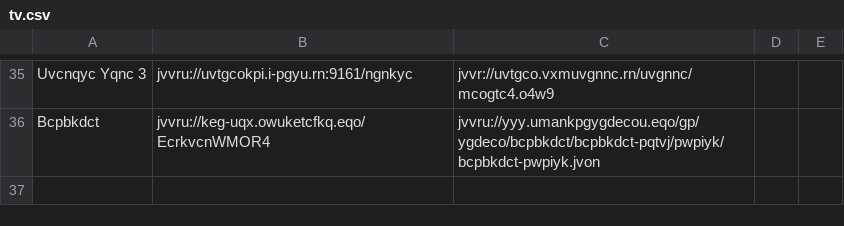
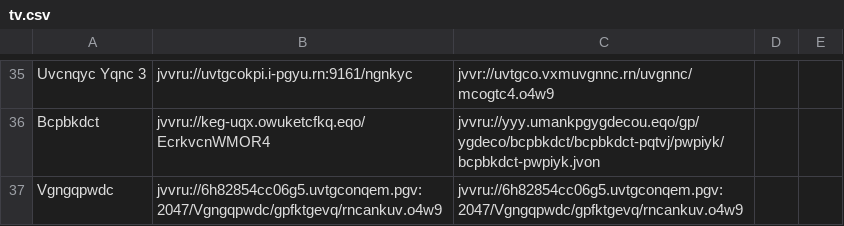
Before and after one commit to andalusianroads/javascript, a CSV file: tv/tv.csv, drawn as a sheet; only a part is shown, gaps mark what is left out.

Commit message:
Update tv.csv

```diff
--- a/tv/tv.csv
+++ b/tv/tv.csv
@@ -36 +36,2 @@ Uvcnqyc Yqnc 3;jvvru://uvtgcokpi.i-pgyu.rn:9161/ngnkyc;jvvr://uvtgco.vxmuvgnnc.r
 Bcpbkdct;jvvru://keg-uqx.owuketcfkq.eqo/EcrkvcnWMOR4;jvvru://yyy.umankpgygdecou.eqo/gp/ygdeco/bcpbkdct/bcpbkdct-pqtvj/pwpiyk/bcpbkdct-pwpiyk.jvon
+Vgngqpwdc;jvvru://6h82854cc06g5.uvtgconqem.pgv:2047/Vgngqpwdc/gpfktgevq/rncankuv.o4w9;jvvru://6h82854cc06g5.uvtgconqem.pgv:2047/Vgngqpwdc/gpfktgevq/rncankuv.o4w9
```
